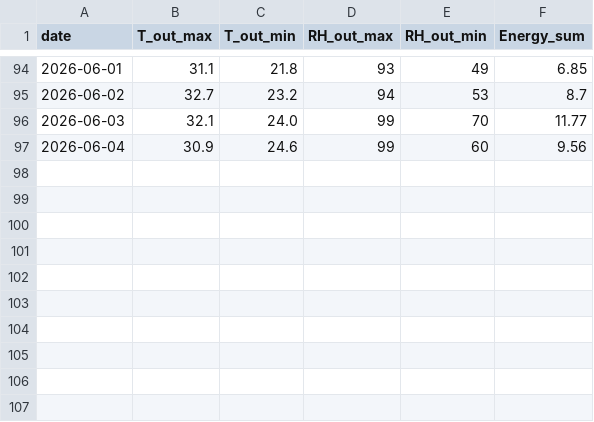
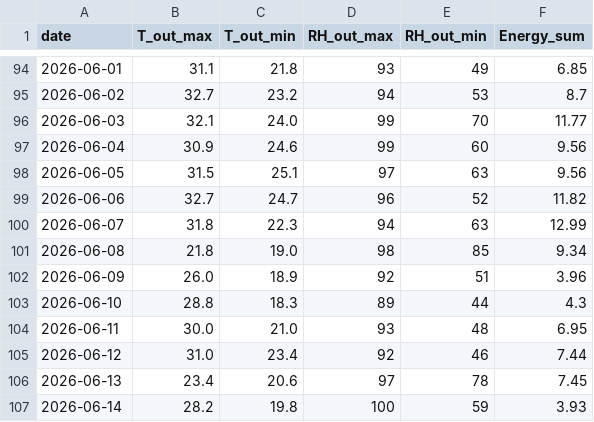
Before and after one commit to 67-99/67-99.github.io, a CSV file: api/604.csv, drawn as a sheet; only a part is shown, gaps mark what is left out.

Commit message:
chore: Update 604 load dateset

```diff
--- a/api/604.csv
+++ b/api/604.csv
@@ -97 +97,11 @@ date,T_out_max,T_out_min,RH_out_max,RH_out_min,Energy_sum
 2026-06-04,30.9,24.6,99,60,9.56
+2026-06-05,31.5,25.1,97,63,9.56
+2026-06-06,32.7,24.7,96,52,11.82
+2026-06-07,31.8,22.3,94,63,12.99
+2026-06-08,21.8,19.0,98,85,9.34
+2026-06-09,26.0,18.9,92,51,3.96
+2026-06-10,28.8,18.3,89,44,4.3
+2026-06-11,30.0,21.0,93,48,6.95
+2026-06-12,31.0,23.4,92,46,7.44
+2026-06-13,23.4,20.6,97,78,7.45
+2026-06-14,28.2,19.8,100,59,3.93
```
